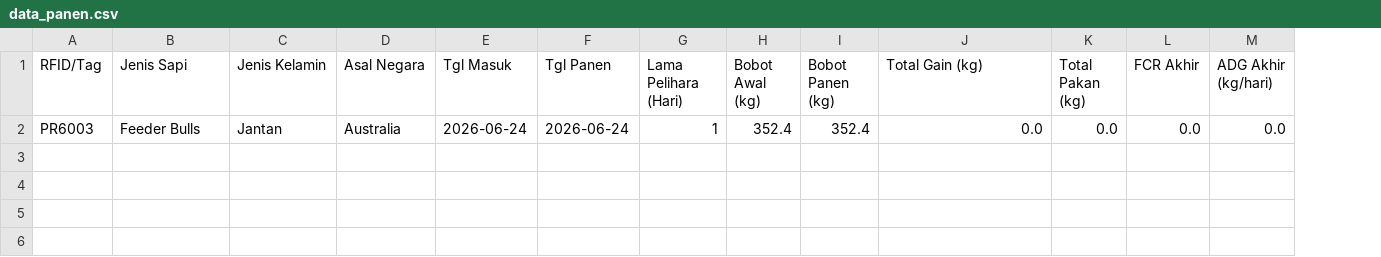
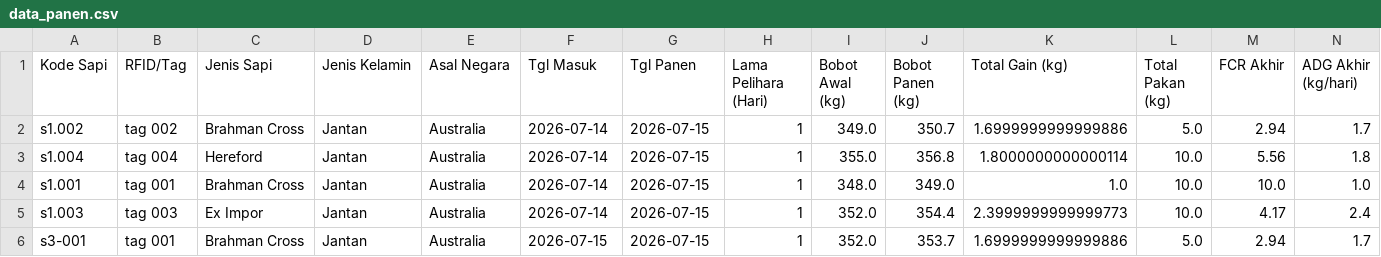
Before and after one commit to riyanditio/aplikasi-monitring-kandang-sapi, a CSV file: data_panen.csv, drawn as a sheet; only a part is shown; removed rows and columns are numbered as before the commit, all else as after; rows hold the shown columns only; the diff names each change by its address in the sheet, - before the commit and + after, or states it on an @@ line.

```diff
--- a/data_panen.csv
+++ b/data_panen.csv
+column A (Kode Sapi), empty
-row 2: PR6003 | Feeder Bulls | Jantan | Australia | 2026-06-24 | 2026-06-24 | 1 | 352.4 | 352.4 | 0.0 | 0.0 | 0.0 | 0.0
+row 2: s1.002 | tag 002 | Brahman Cross | Jantan | Australia | 2026-07-14 | 2026-07-15 | 1 | 349.0 | 350.7 | 1.6999999999999886 | 5.0 | 2.94 | 1.7
+row 3: s1.004 | tag 004 | Hereford | Jantan | Australia | 2026-07-14 | 2026-07-15 | 1 | 355.0 | 356.8 | 1.8000000000000114 | 10.0 | 5.56 | 1.8
+row 4: s1.001 | tag 001 | Brahman Cross | Jantan | Australia | 2026-07-14 | 2026-07-15 | 1 | 348.0 | 349.0 | 1.0 | 10.0 | 10.0 | 1.0
+row 5: s1.003 | tag 003 | Ex Impor | Jantan | Australia | 2026-07-14 | 2026-07-15 | 1 | 352.0 | 354.4 | 2.3999999999999773 | 10.0 | 4.17 | 2.4
+row 6: s3-001 | tag 001 | Brahman Cross | Jantan | Australia | 2026-07-15 | 2026-07-15 | 1 | 352.0 | 353.7 | 1.6999999999999886 | 5.0 | 2.94 | 1.7
```
Also changed, not shown: 12 other files.
